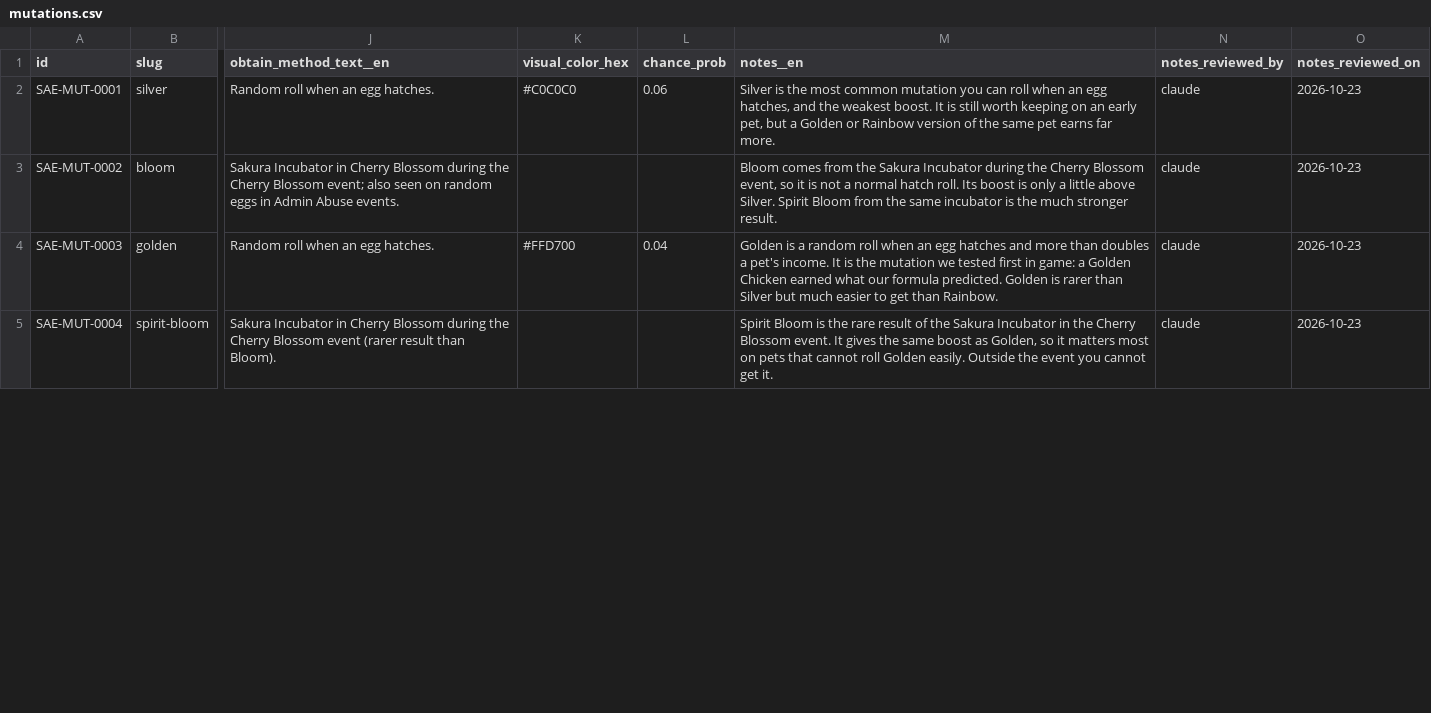
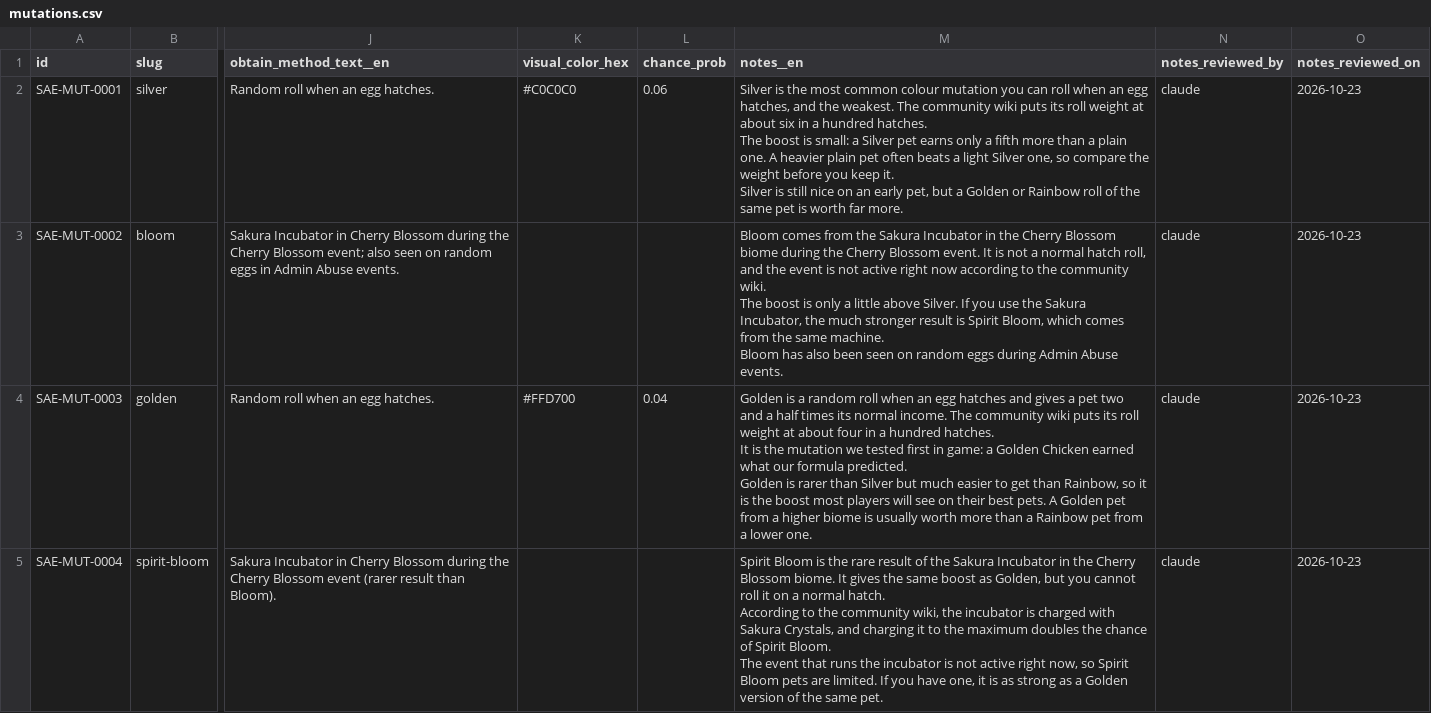
Before and after one commit to 6977980-hash/updateotter, a CSV file: data/sae/mutations.csv, drawn as a sheet; only a part is shown, gaps mark what is left out; ↵ is a line break in a cell; the diff covers the shown part only; the diff names each change by its address in the sheet, - before the commit and + after, or states it on an @@ line.

```diff
--- a/data/sae/mutations.csv
+++ b/data/sae/mutations.csv
-M2 (notes__en): …most common mutation you can roll when an egg hatches, and the weakest boost. It is still worth keeping on an early pet, but a Golden or Rainbow version of the same pet earns far more.
+M2 (notes__en): …most common colour mutation you can roll when an egg hatches, and the weakest. The community wiki puts its roll weight at about six in a hundred hatches. ↵ The boost is small: a Silver pet earns only a fifth more than a plain one. A heavier plain pet often beats a light Silver one, so compare the weight before you keep it. ↵ Silver is still nice on an early pet, but a Golden or Rainbow roll of the same pet is worth far more.
-M3 (notes__en): …Sakura Incubator during the Cherry Blossom event, so it is not a normal hatch roll. Its boost is only a little above Silver. Spirit Bloom from the same incubator is the much stronger result.
+M3 (notes__en): …Sakura Incubator in the Cherry Blossom biome during the Cherry Blossom event. It is not a normal hatch roll, and the event is not active right now according to the community wiki. ↵ The boost is only a little above Silver. If you use the Sakura Incubator, the much stronger result is Spirit Bloom, which comes from the same machine. ↵ Bloom has also been seen on random eggs during Admin Abuse events.
-M4 (notes__en): …hatches and more than doubles a pet's income. It is the mutation we tested first in game: a Golden Chicken earned what our formula predicted. Golden is rarer than Silver but much easier to get than Rainbow.
+M4 (notes__en): …hatches and gives a pet two and a half times its normal income. The community wiki puts its roll weight at about four in a hundred hatches. ↵ It is the mutation we tested first in game: a Golden Chicken earned what our formula predicted. ↵ Golden is rarer than Silver but much easier to get than Rainbow, so it is the boost most players will see on their best pets. A Golden pet from a higher biome is usually worth more than a Rainbow pet from a lower one.
-M5 (notes__en): …Cherry Blossom event. It gives the same boost as Golden, so it matters most on pets that cannot roll Golden easily. Outside the event you cannot get it.
+M5 (notes__en): …Cherry Blossom biome. It gives the same boost as Golden, but you cannot roll it on a normal hatch. ↵ According to the community wiki, the incubator is charged with Sakura Crystals, and charging it to the maximum doubles the chance of Spirit Bloom. ↵ The event that runs the incubator is not active right now, so Spirit Bloom pets are limited. If you have one, it is as strong as a Golden version of the same pet.
```
Also changed, not shown: 4 edited cells elsewhere in this file, data/sae/eggs.csv, 13 other files.
